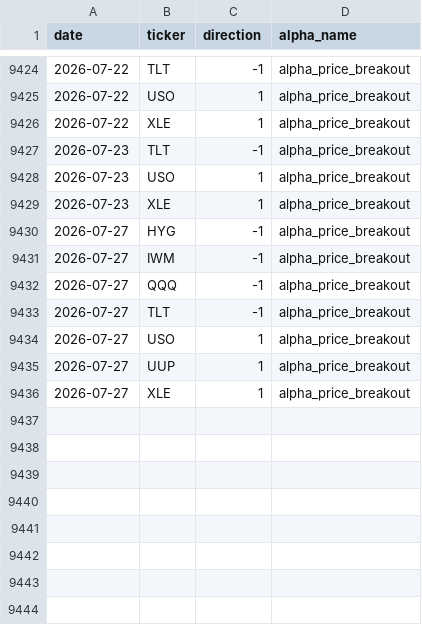
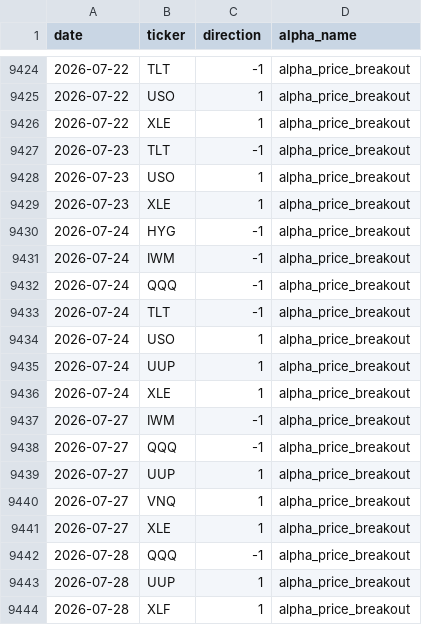
Before and after one commit to nikolas-joyce/alpha-price-breakout, a CSV file: outputs/signals_latest.csv, drawn as a sheet; only a part is shown, gaps mark what is left out.

```diff
--- a/outputs/signals_latest.csv
+++ b/outputs/signals_latest.csv
@@ -9429,8 +9429,16 @@ date,ticker,direction,alpha_name
 2026-07-23,XLE,1,alpha_price_breakout
-2026-07-27,HYG,-1,alpha_price_breakout
+2026-07-24,HYG,-1,alpha_price_breakout
+2026-07-24,IWM,-1,alpha_price_breakout
+2026-07-24,QQQ,-1,alpha_price_breakout
+2026-07-24,TLT,-1,alpha_price_breakout
+2026-07-24,USO,1,alpha_price_breakout
+2026-07-24,UUP,1,alpha_price_breakout
+2026-07-24,XLE,1,alpha_price_breakout
 2026-07-27,IWM,-1,alpha_price_breakout
 2026-07-27,QQQ,-1,alpha_price_breakout
-2026-07-27,TLT,-1,alpha_price_breakout
-2026-07-27,USO,1,alpha_price_breakout
 2026-07-27,UUP,1,alpha_price_breakout
+2026-07-27,VNQ,1,alpha_price_breakout
 2026-07-27,XLE,1,alpha_price_breakout
+2026-07-28,QQQ,-1,alpha_price_breakout
+2026-07-28,UUP,1,alpha_price_breakout
+2026-07-28,XLF,1,alpha_price_breakout
```
